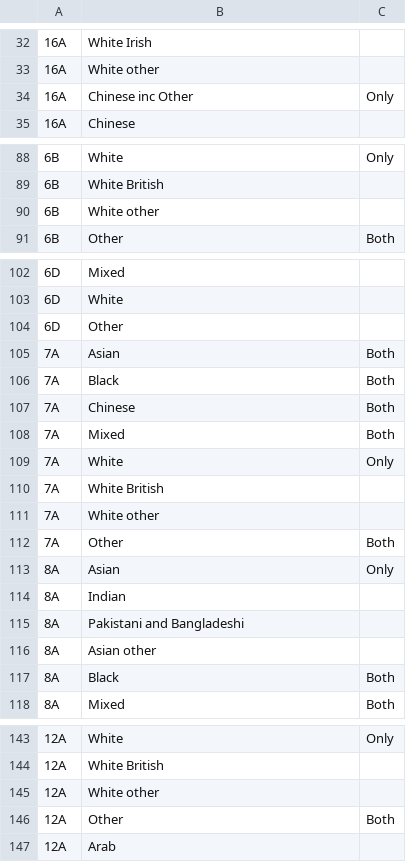
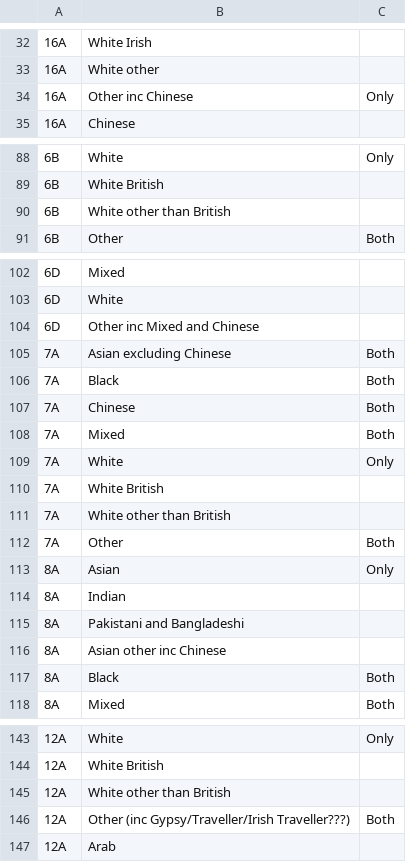
Before and after one commit to ukgov-equality-hub/ethnicity-facts-and-figures, a CSV file: application/data/ethnicity_categorisation_values.csv, drawn as a sheet; only a part is shown, gaps mark what is left out; the diff covers the shown part only.

Commit message:
Update categories and values to include new versions of other

```diff
--- a/application/data/ethnicity_categorisation_values.csv
+++ b/application/data/ethnicity_categorisation_values.csv
@@ -33,3 +33,3 @@
 16A,White other,
-16A,Chinese inc Other,Only
+16A,Other inc Chinese,Only
 16A,Chinese,
@@ -89,3 +89,3 @@
 6B,White British,
-6B,White other,
+6B,White other than British,
 6B,Other,Both
@@ -103,4 +103,4 @@
 6D,White,
-6D,Other,
-7A,Asian,Both
+6D,Other inc Mixed and Chinese,
+7A,Asian excluding Chinese,Both
 7A,Black,Both
@@ -110,3 +110,3 @@
 7A,White British,
-7A,White other,
+7A,White other than British,
 7A,Other,Both
@@ -115,3 +115,3 @@
 8A,Pakistani and Bangladeshi,
-8A,Asian other,
+8A,Asian other inc Chinese,
 8A,Black,Both
@@ -144,4 +144,4 @@
 12A,White British,
-12A,White other,
-12A,Other,Both
+12A,White other than British,
+12A,Other (inc Gypsy/Traveller/Irish Traveller???),Both
 12A,Arab,
```
Also changed, not shown: 1 added row, 1 removed row and 12 edited cells elsewhere in this file, application/data/ethnicity_categories.csv.
